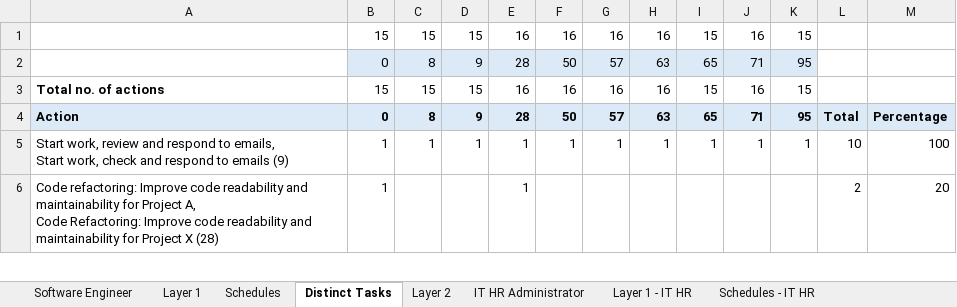
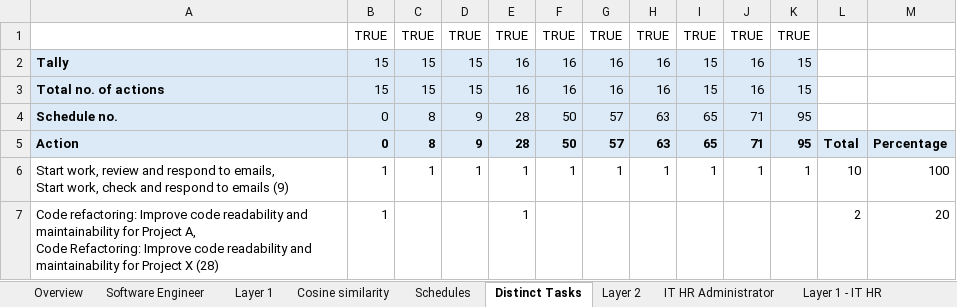
Before and after one commit to leecharlenej/NUS-Capstone, an Excel workbook: Scripts/Evaluation files/Evaluation Overview.xlsx, sheet Distinct Tasks, drawn as a sheet; only a part is shown; values as stored, in another font and other column widths than the file's, no borders; conditional formats not drawn; removed rows and columns are numbered as before the commit, all else as after; the diff names each change by its address in the sheet, - before the commit and + after, or states it on an @@ line.

```diff
--- a/Scripts/Evaluation files/Evaluation Overview.xlsx (sheet Distinct Tasks)
+++ b/Scripts/Evaluation files/Evaluation Overview.xlsx (sheet Distinct Tasks)
+sheet tab: Overview
+sheet tab: Cosine similarity
+row 1:  | TRUE | TRUE | TRUE | TRUE | TRUE | TRUE | TRUE | TRUE | TRUE | TRUE
-A2: (empty)
+A2: Tally
-A2:K2 fill: none
+A2:K2 fill: #DCEAF7
-row 2:  | 0 | 8 | 9 | 28 | 50 | 57 | 63 | 65 | 71 | 95
-A3:K3 fill: none
+A3:K3 fill: #DCEAF7
+row 4: Schedule no. | 0 | 8 | 9 | 28 | 50 | 57 | 63 | 65 | 71 | 95
```
Also changed, not shown: sheet Schedules, sheet Layer 2 - IT Project Man, sheet Layer 1, sheet Layer 1 - IT Project Manager, sheet Parameters, sheet Distinct Tasks - IT Project Man, formulas that keep their value.
